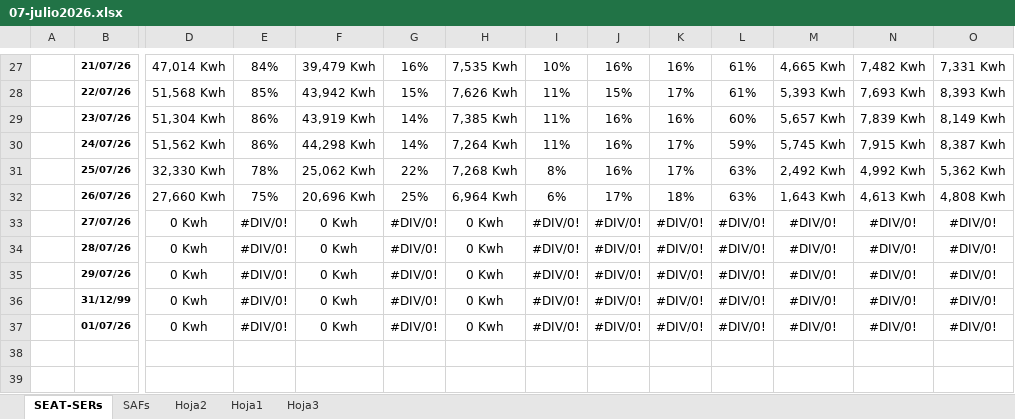
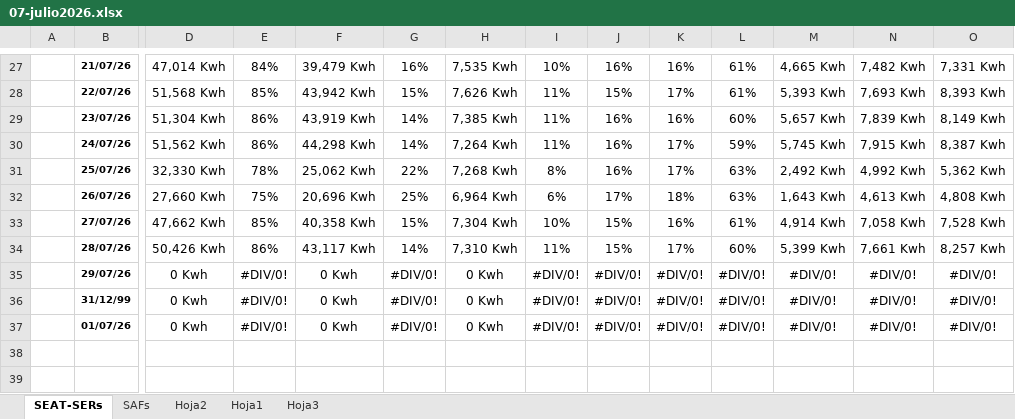
Before and after one commit to antoniorra1983-ops/Datos-Operacionales, an Excel workbook: data/seat/07-julio2026.xlsx, sheet SEAT-SERs, drawn as a sheet; only a part is shown, gaps mark what is left out; values as stored, in another font and other column widths than the file's, no borders; charts and pictures not drawn; the diff covers the shown part only; the diff names each change by its address in the sheet, - before the commit and + after, or states it on an @@ line.

Commit message:
Add files via upload

```diff
--- a/data/seat/07-julio2026.xlsx (sheet SEAT-SERs)
+++ b/data/seat/07-julio2026.xlsx (sheet SEAT-SERs)
-D33: 0 Kwh
+D33: 47,662 Kwh
-E33: #DIV/0!
+E33: 85%
-F33: 0 Kwh
+F33: 40,358 Kwh
-G33: #DIV/0!
+G33: 15%
-H33: 0 Kwh
+H33: 7,304 Kwh
-I33: #DIV/0!
+I33: 10%
-J33:J34: #DIV/0!
+J33:J34: 15%
-K33: #DIV/0!
+K33: 16%
-L33: #DIV/0!
+L33: 61%
-M33: #DIV/0!
+M33: 4,914 Kwh
-N33: #DIV/0!
+N33: 7,058 Kwh
-O33: #DIV/0!
+O33: 7,528 Kwh
-D34: 0 Kwh
+D34: 50,426 Kwh
-E34: #DIV/0!
+E34: 86%
-F34: 0 Kwh
+F34: 43,117 Kwh
-G34: #DIV/0!
+G34: 14%
-H34: 0 Kwh
+H34: 7,310 Kwh
-I34: #DIV/0!
+I34: 11%
-K34: #DIV/0!
+K34: 17%
-L34: #DIV/0!
+L34: 60%
-M34: #DIV/0!
+M34: 5,399 Kwh
-N34: #DIV/0!
+N34: 7,661 Kwh
-O34: #DIV/0!
+O34: 8,257 Kwh
```
Also changed, not shown: 99 edited cells elsewhere in this sheet, sheet SAFs, charts or pictures.
